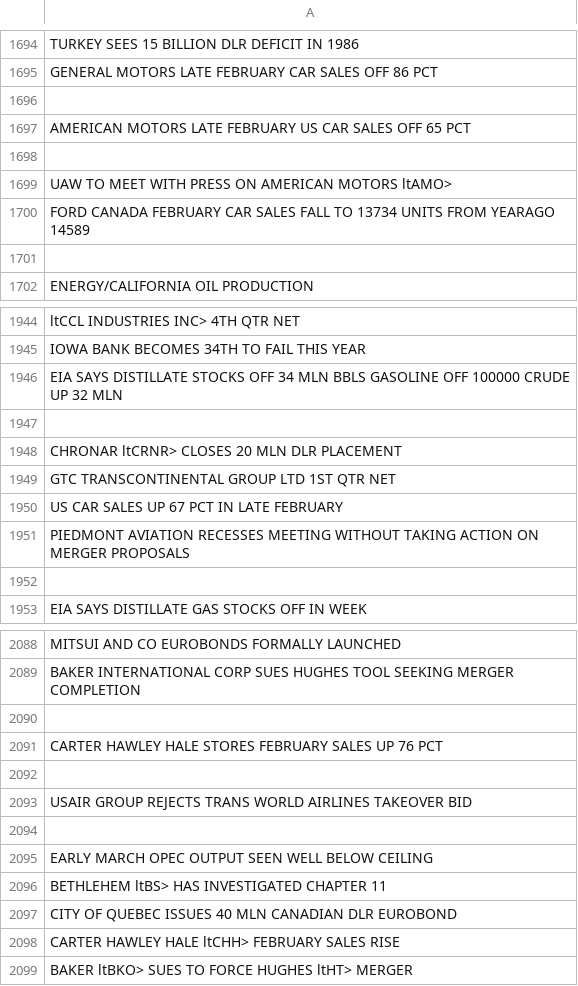
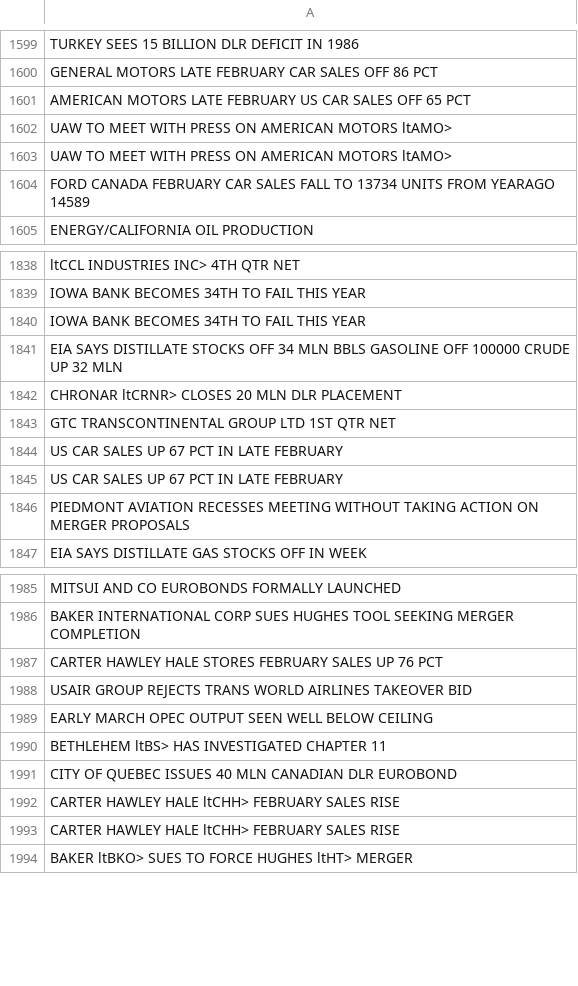
Before and after one commit to wenzla/Data-Mining-Project, a CSV file: titles.csv, drawn as a sheet; only a part is shown, gaps mark what is left out; the diff covers the shown part only.

```diff
--- a/titles.csv
+++ b/titles.csv
@@ -1695,8 +1600,6 @@ TURKEY SEES 15 BILLION DLR DEFICIT IN 1986
 GENERAL MOTORS LATE FEBRUARY CAR SALES OFF 86 PCT
-
 AMERICAN MOTORS LATE FEBRUARY US CAR SALES OFF 65 PCT
-
+UAW TO MEET WITH PRESS ON AMERICAN MOTORS ltAMO>
 UAW TO MEET WITH PRESS ON AMERICAN MOTORS ltAMO>
 FORD CANADA FEBRUARY CAR SALES FALL TO 13734 UNITS FROM YEARAGO 14589
-
 ENERGY/CALIFORNIA OIL PRODUCTION
@@ -1945,4 +1839,4 @@ ltCCL INDUSTRIES INC> 4TH QTR NET
 IOWA BANK BECOMES 34TH TO FAIL THIS YEAR
+IOWA BANK BECOMES 34TH TO FAIL THIS YEAR
 EIA SAYS DISTILLATE STOCKS OFF 34 MLN BBLS GASOLINE OFF 100000 CRUDE UP 32 MLN
-
 CHRONAR ltCRNR> CLOSES 20 MLN DLR PLACEMENT
@@ -1950,4 +1844,4 @@ GTC TRANSCONTINENTAL GROUP LTD 1ST QTR NET
 US CAR SALES UP 67 PCT IN LATE FEBRUARY
+US CAR SALES UP 67 PCT IN LATE FEBRUARY
 PIEDMONT AVIATION RECESSES MEETING WITHOUT TAKING ACTION ON MERGER PROPOSALS
-
 EIA SAYS DISTILLATE GAS STOCKS OFF IN WEEK
@@ -2089,7 +1986,4 @@ MITSUI AND CO EUROBONDS FORMALLY LAUNCHED
 BAKER INTERNATIONAL CORP SUES HUGHES TOOL SEEKING MERGER COMPLETION
-
 CARTER HAWLEY HALE STORES FEBRUARY SALES UP 76 PCT
-
 USAIR GROUP REJECTS TRANS WORLD AIRLINES TAKEOVER BID
-
 EARLY MARCH OPEC OUTPUT SEEN WELL BELOW CEILING
@@ -2097,2 +1991,3 @@ BETHLEHEM ltBS> HAS INVESTIGATED CHAPTER 11
 CITY OF QUEBEC ISSUES 40 MLN CANADIAN DLR EUROBOND
+CARTER HAWLEY HALE ltCHH> FEBRUARY SALES RISE
 CARTER HAWLEY HALE ltCHH> FEBRUARY SALES RISE
```
Also changed, not shown: 16 added rows and 117 removed rows elsewhere in this file, 6 other files.
